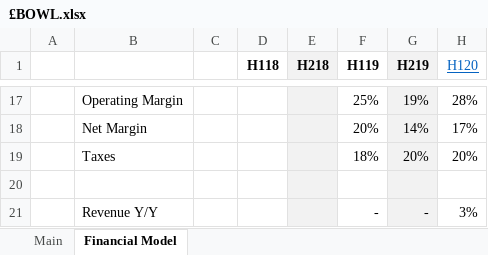
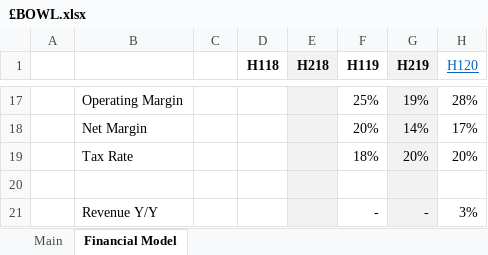
Before and after one commit to Charlie-Hill/Financial-Models, an Excel workbook: £BOWL.xlsx, sheet Financial Model, drawn as a sheet; only a part is shown, gaps mark what is left out; values as stored, in another font and other column widths than the file's, no borders; charts and pictures not drawn; the diff names each change by its address in the sheet, - before the commit and + after, or states it on an @@ line.

```diff
--- a/£BOWL.xlsx (sheet Financial Model)
+++ b/£BOWL.xlsx (sheet Financial Model)
-B19: Taxes
+B19: Tax Rate
```
Also changed, not shown: $NKE.xlsx, £SGE.xlsx, 2 other files.
